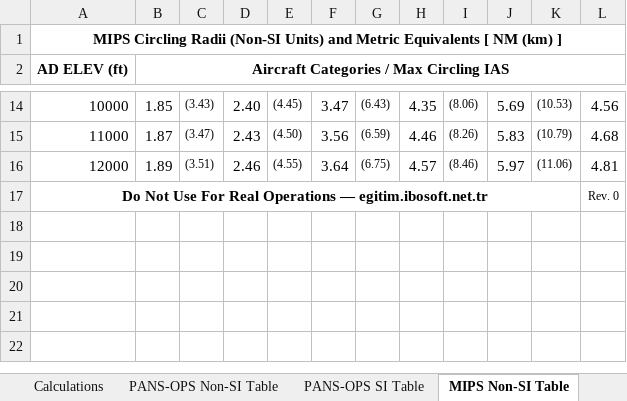
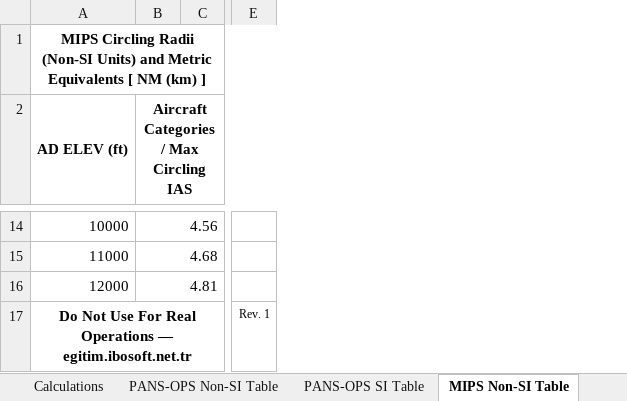
Before and after one commit to ibosoftnet/Circling-Area-Radii, an Excel workbook: Circling Radii.xlsx, sheet MIPS Non-SI Table, drawn as a sheet; only a part is shown, gaps mark what is left out; values as stored, in another font and other column widths than the file's, no borders; removed rows and columns are numbered as before the commit, all else as after; the diff covers the shown part only; the diff names each change by its address in the sheet, - before the commit and + after, or states it on an @@ line.

```diff
--- a/Circling Radii.xlsx (sheet MIPS Non-SI Table)
+++ b/Circling Radii.xlsx (sheet MIPS Non-SI Table)
-column B, row 2: Aircraft Categories / Max Circling IAS; rows 14-16: 1.85 | 1.87 | 1.89
-column C, rows 14-16: (3.43) | (3.47) | (3.51)
-column D, rows 14-16: 2.40 | 2.43 | 2.46
-column E, rows 14-16: (4.45) | (4.50) | (4.55)
-column F, rows 14-16: 3.47 | 3.56 | 3.64
-column G, rows 14-16: (6.43) | (6.59) | (6.75)
-column H, rows 14-16: 4.35 | 4.46 | 4.57
-column I, rows 14-16: (8.06) | (8.26) | (8.46)
-column J, rows 14-16: 5.69 | 5.83 | 5.97
-column K, rows 14-16: (10.53) | (10.79) | (11.06)
+column C, empty
+column E, row 17: Rev. 1
-B2: (empty)
+B2: Aircraft Categories / Max Circling IAS
+B2:E2 merged
+B14:C14 merged
+B15:C15 merged
+B16:C16 merged
-A17:K17 merged
+A17:D17 merged
-B17: Rev. 0
+B17: (empty)
-L17:M17 merged
```
Also changed, not shown: merged cells elsewhere in this sheet, sheet MIPS SI Table, 1 other file.
